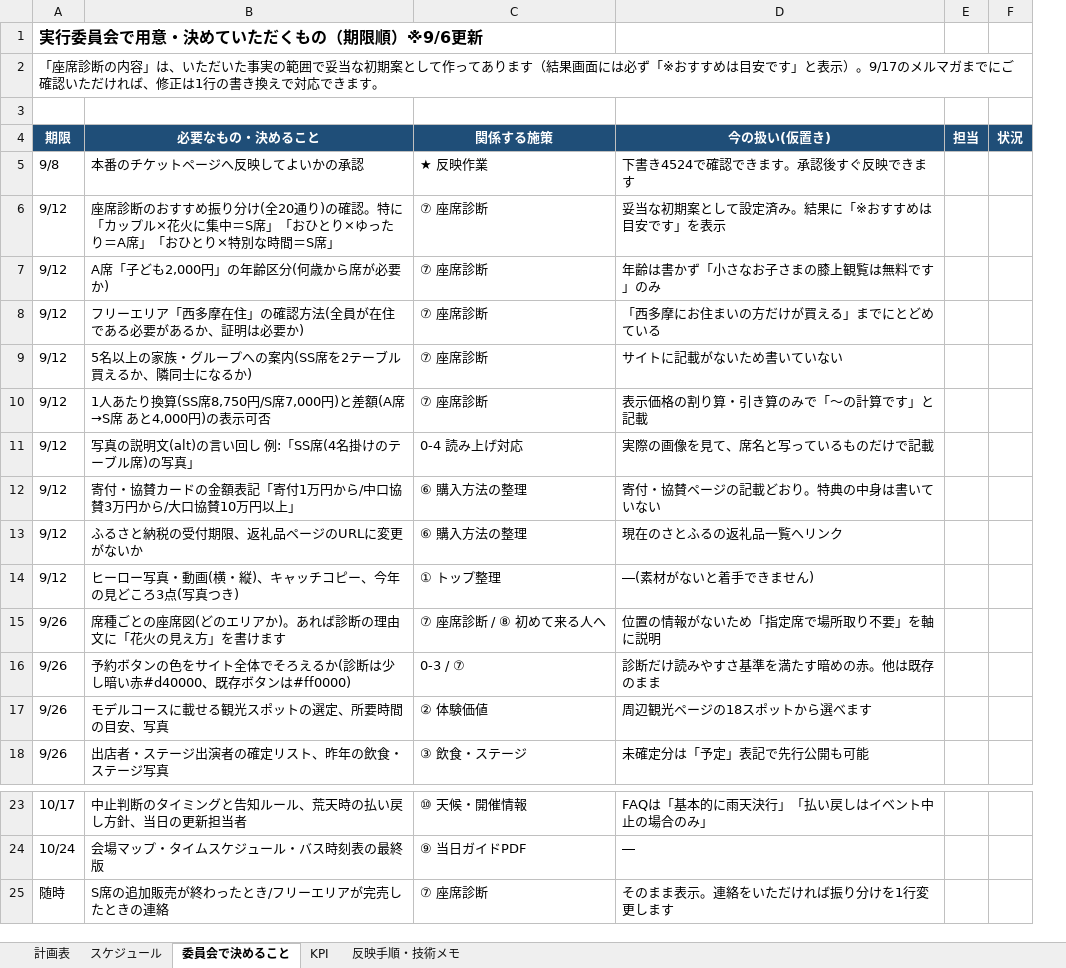
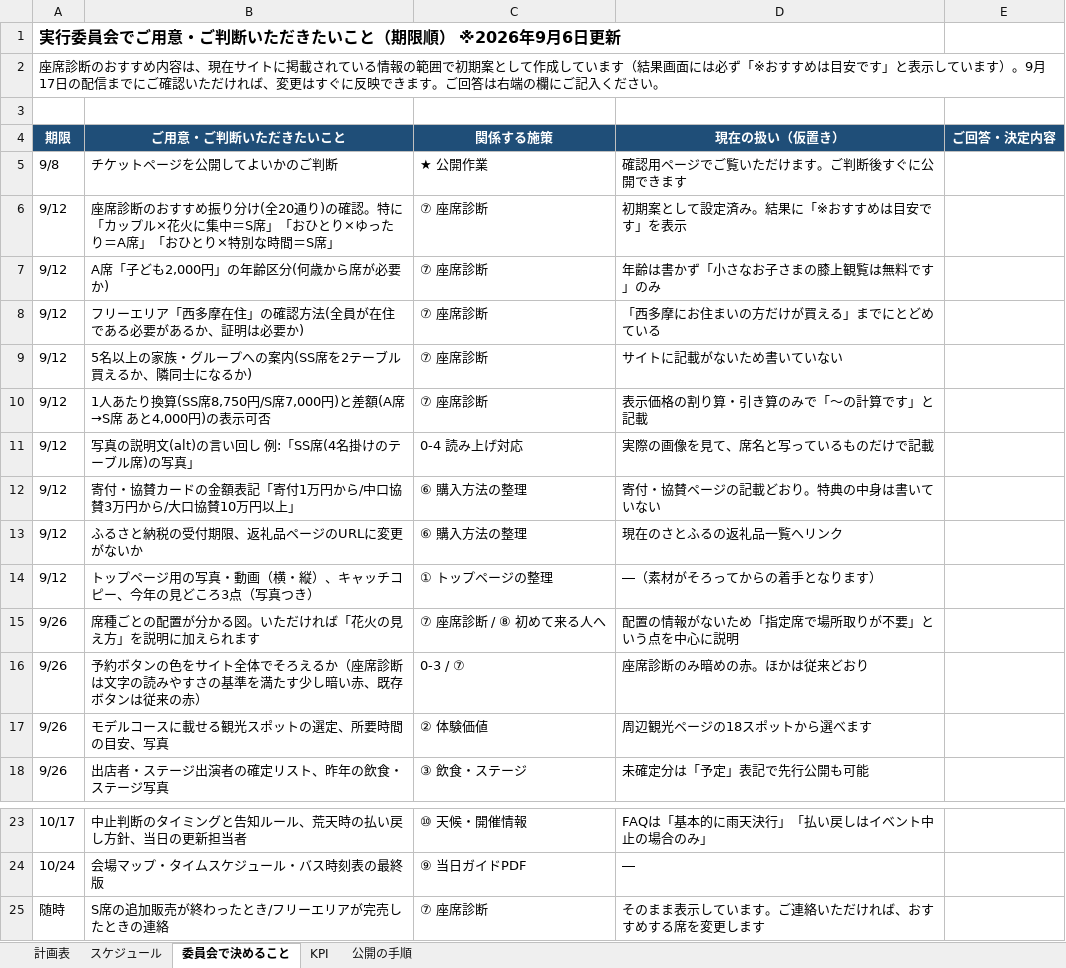
Before and after one commit to yusukehagiwara1/akigawa-hanabi, an Excel workbook: wp-snippets/plan/site-improvement-plan-20260906.xlsx, sheet 委員会で決めること, drawn as a sheet; only a part is shown, gaps mark what is left out; values as stored, in another font and other column widths than the file's, no borders; removed rows and columns are numbered as before the commit, all else as after; the diff names each change by its address in the sheet, - before the commit and + after, or states it on an @@ line.

```diff
--- a/wp-snippets/plan/site-improvement-plan-20260906.xlsx (sheet 委員会で決めること)
+++ b/wp-snippets/plan/site-improvement-plan-20260906.xlsx (sheet 委員会で決めること)
-sheet tab: 反映手順・技術メモ
+sheet tab: 公開の手順
-column E (担当), empty
-column F (状況), empty
+column E (ご回答・決定内容), empty
-A1 (期限): 実行委員会で用意・決めていただくもの（期限順）※9/6更新
+A1 (期限): 実行委員会でご用意・ご判断いただきたいこと（期限順） ※2026年9月6日更新
-A2 (期限): 「座席診断の内容」は、いただいた事実の範囲で妥当な初期案として作ってあります（結果画面には必ず「※おすすめは目安です」と表示）。9/17のメルマガまでにご確認いただければ、修正は1行の書き換えで対応できます。
+A2 (期限): 座席診断のおすすめ内容は、現在サイトに掲載されている情報の範囲で初期案として作成しています（結果画面には必ず「※おすすめは目安です」と表示しています）。9月17日の配信までにご確認いただければ、変更はすぐに反映できます。ご回答は右端の欄にご記入ください。
-B4: 必要なもの・決めること
+B4: ご用意・ご判断いただきたいこと
-D4: 今の扱い(仮置き)
+D4: 現在の扱い（仮置き）
-row 5: 9/8 | 本番のチケットページへ反映してよいかの承認 | ★ 反映作業 | 下書き4524で確認できます。承認後すぐ反映できます
+row 5: 9/8 | チケットページを公開してよいかのご判断 | ★ 公開作業 | 確認用ページでご覧いただけます。ご判断後すぐに公開できます
-D6 (現在の扱い（仮置き）): 妥当な初期案として設定済み。結果に「※おすすめは目安です」を表示
+D6 (現在の扱い（仮置き）): 初期案として設定済み。結果に「※おすすめは目安です」を表示
-B14 (ご用意・ご判断いただきたいこと): ヒーロー写真・動画(横・縦)、キャッチコピー、今年の見どころ3点(写真つき)
+B14 (ご用意・ご判断いただきたいこと): トップページ用の写真・動画（横・縦）、キャッチコピー、今年の見どころ3点（写真つき）
-C14 (関係する施策): ① トップ整理
+C14 (関係する施策): ① トップページの整理
-D14 (現在の扱い（仮置き）): ―(素材がないと着手できません)
+D14 (現在の扱い（仮置き）): ―（素材がそろってからの着手となります）
-B15 (ご用意・ご判断いただきたいこと): 席種ごとの座席図(どのエリアか)。あれば診断の理由文に「花火の見え方」を書けます
+B15 (ご用意・ご判断いただきたいこと): 席種ごとの配置が分かる図。いただければ「花火の見え方」を説明に加えられます
-D15 (現在の扱い（仮置き）): 位置の情報がないため「指定席で場所取り不要」を軸に説明
+D15 (現在の扱い（仮置き）): 配置の情報がないため「指定席で場所取りが不要」という点を中心に説明
-B16 (ご用意・ご判断いただきたいこと): …ろえるか(診断は少し暗い赤#d40000、既存ボタンは#ff0000)
+B16 (ご用意・ご判断いただきたいこと): …ろえるか（座席診断は文字の読みやすさの基準を満たす少し暗い赤、既存ボタンは従来の赤）
-D16 (現在の扱い（仮置き）): 診断だけ読みやすさ基準を満たす暗めの赤。他は既存のまま
+D16 (現在の扱い（仮置き）): 座席診断のみ暗めの赤。ほかは従来どおり
-D25 (現在の扱い（仮置き）): そのまま表示。連絡をいただければ振り分けを1行変更します
+D25 (現在の扱い（仮置き）): そのまま表示しています。ご連絡いただければ、おすすめする席を変更します
```
Also changed, not shown: sheet KPI, sheet 計画表, sheet 公開の手順, sheet スケジュール, 1 other file.
